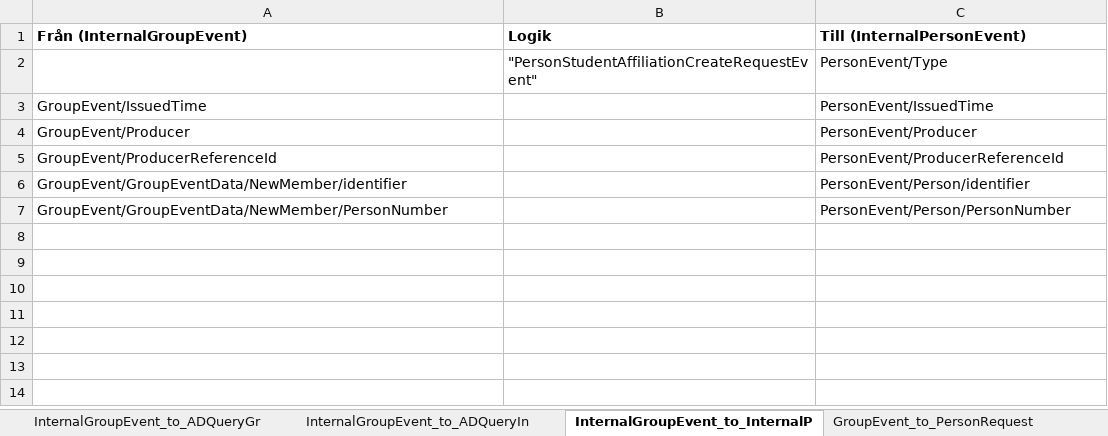
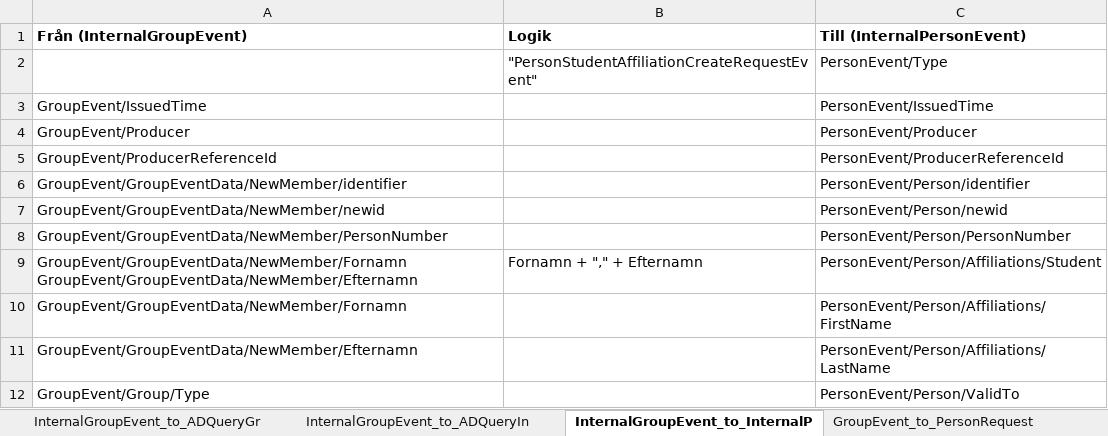
Before and after one commit to uppsala-university/uu-integration-biztalk, an Excel workbook: INT0003.AD.Distribution/Src/Files/INT0003.AD.Distibution.maps.xlsx, sheet InternalGroupEvent_to_InternalP, drawn as a sheet; values as stored, in another font and other column widths than the file's, no borders; the diff names each change by its address in the sheet, - before the commit and + after, or states it on an @@ line.

```diff
--- a/INT0003.AD.Distribution/Src/Files/INT0003.AD.Distibution.maps.xlsx (sheet InternalGroupEvent_to_InternalP)
+++ b/INT0003.AD.Distribution/Src/Files/INT0003.AD.Distibution.maps.xlsx (sheet InternalGroupEvent_to_InternalP)
+row 7: GroupEvent/GroupEventData/NewMember/newid |  | PersonEvent/Person/newid
+row 9: GroupEvent/GroupEventData/NewMember/Fornamn GroupEvent/GroupEventData/NewMember/Efternamn | Fornamn + "," + Efternamn | PersonEvent/Person/Affiliations/Student
+row 10: GroupEvent/GroupEventData/NewMember/Fornamn |  | PersonEvent/Person/Affiliations/FirstName
+row 11: GroupEvent/GroupEventData/NewMember/Efternamn |  | PersonEvent/Person/Affiliations/LastName
+row 12: GroupEvent/Group/Type |  | PersonEvent/Person/ValidTo
```
Also changed, not shown: other sheet tabs, 2 other files.
